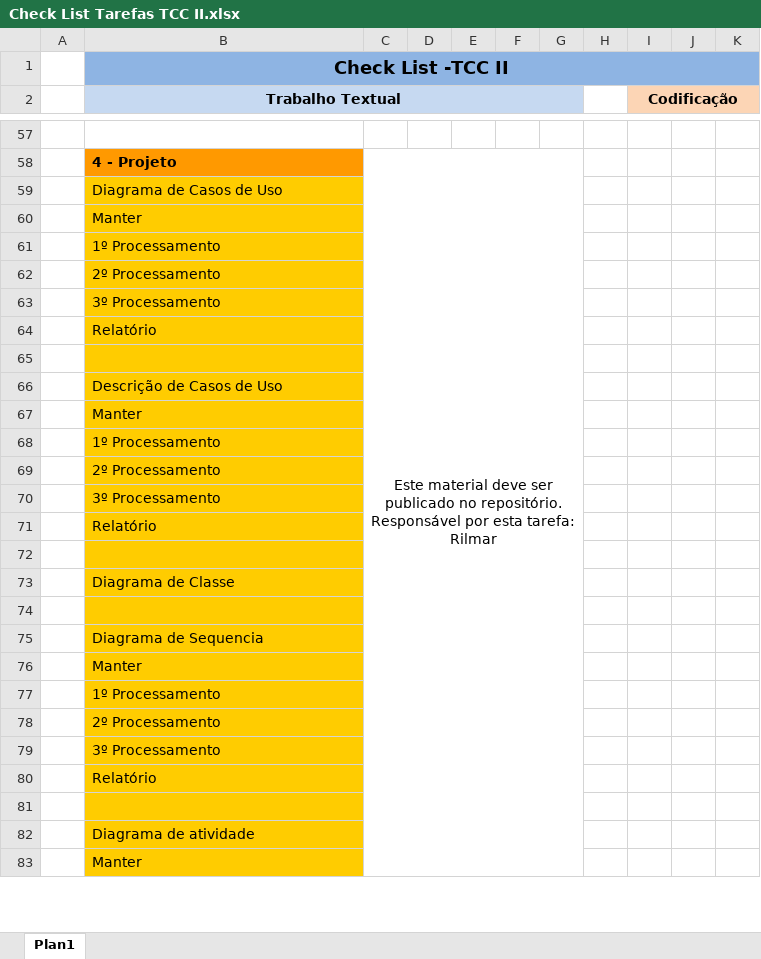
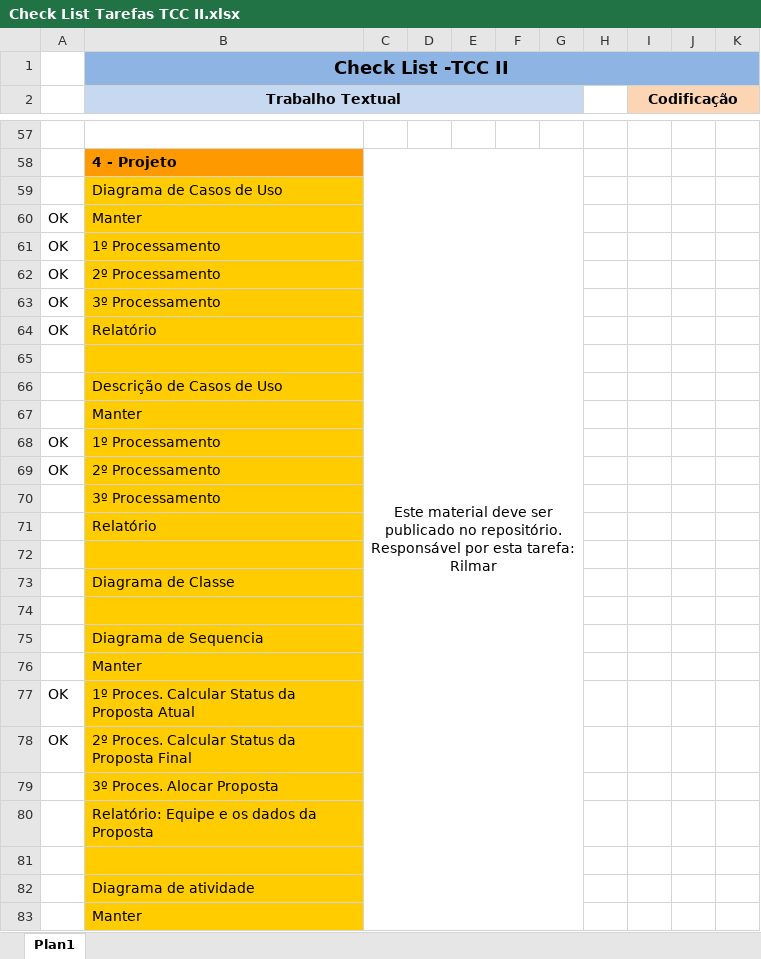
Before and after one commit to manoel180/gerpro2009, an Excel workbook: Documentação/Check List para apresentação/Check List Tarefas TCC II.xlsx, sheet Plan1, drawn as a sheet; only a part is shown, gaps mark what is left out; values as stored, in another font and other column widths than the file's, no borders; removed rows and columns are numbered as before the commit, all else as after; the diff names each change by its address in the sheet, - before the commit and + after, or states it on an @@ line.

Commit message:
check

```diff
--- a/Documentação/Check List para apresentação/Check List Tarefas TCC II.xlsx (sheet Plan1)
+++ b/Documentação/Check List para apresentação/Check List Tarefas TCC II.xlsx (sheet Plan1)
-A60:A64: (empty)
+A60:A64: OK
-A68:A69: (empty)
+A68:A69: OK
-row 77:  | 1º Processamento
-row 78:  | 2º Processamento
+row 77: OK | 1º Proces. Calcular Status da Proposta Atual
+row 78: OK | 2º Proces. Calcular Status da Proposta Final
-B79 (Trabalho Textual): 3º Processamento
+B79 (Trabalho Textual): 3º Proces. Alocar Proposta
-B80 (Trabalho Textual): Relatório
+B80 (Trabalho Textual): Relatório: Equipe e os dados da Proposta
```
